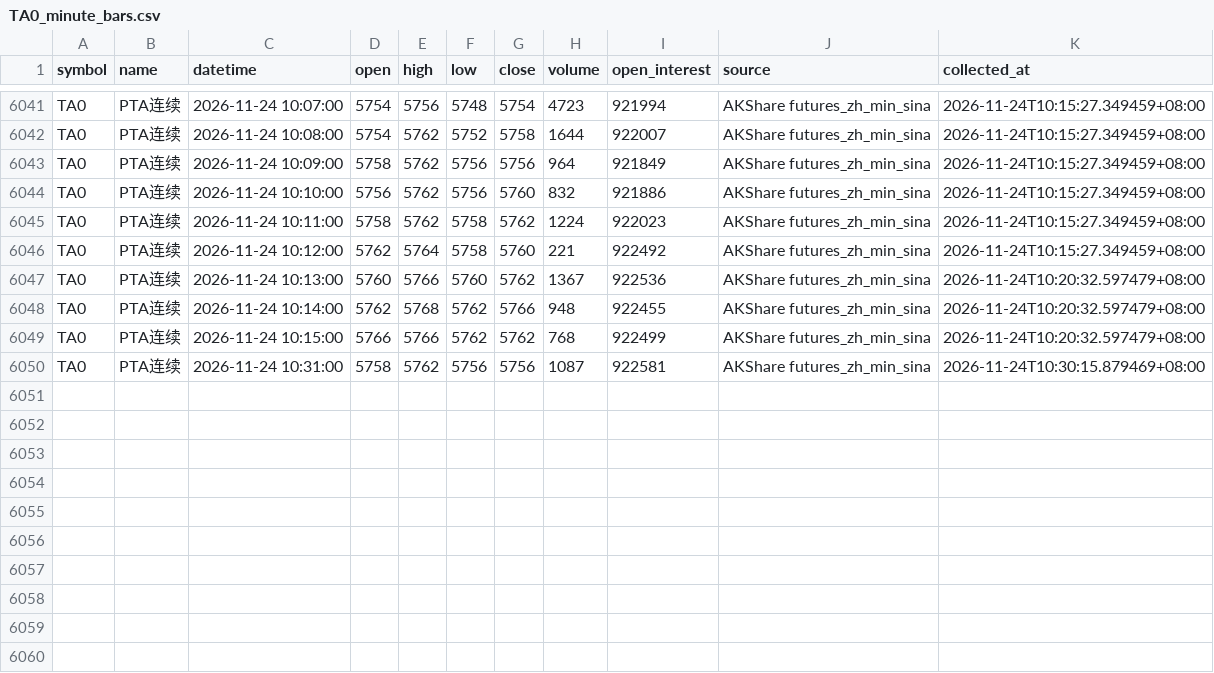
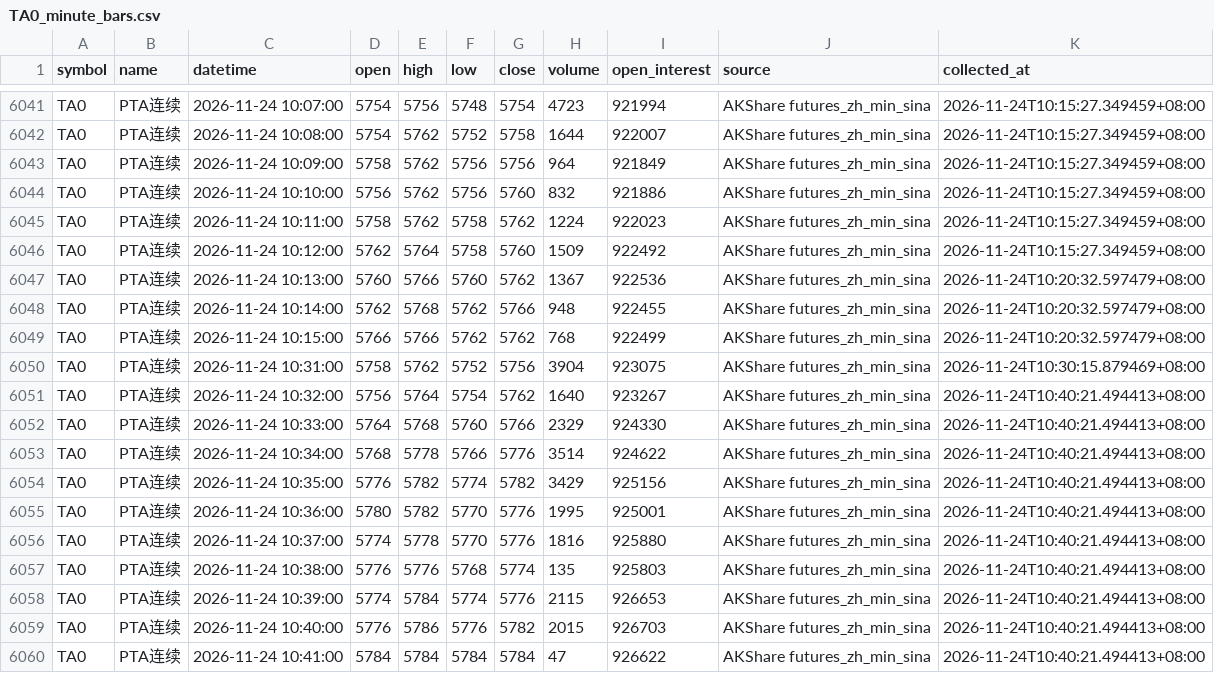
Before and after one commit to luckyjohnlucky/akshare-futures-data, a CSV file: output/TA0_minute_bars.csv, drawn as a sheet; only a part is shown, gaps mark what is left out.

```diff
--- a/output/TA0_minute_bars.csv
+++ b/output/TA0_minute_bars.csv
@@ -6045,3 +6045,3 @@ TA0,PTA连续,2026-11-24 10:10:00,5756,5762,5756,5760,832,921886,AKShare futures
 TA0,PTA连续,2026-11-24 10:11:00,5758,5762,5758,5762,1224,922023,AKShare futures_zh_min_sina,2026-11-24T10:15:27.349459+08:00
-TA0,PTA连续,2026-11-24 10:12:00,5762,5764,5758,5760,221,922492,AKShare futures_zh_min_sina,2026-11-24T10:15:27.349459+08:00
+TA0,PTA连续,2026-11-24 10:12:00,5762,5764,5758,5760,1509,922492,AKShare futures_zh_min_sina,2026-11-24T10:15:27.349459+08:00
 TA0,PTA连续,2026-11-24 10:13:00,5760,5766,5760,5762,1367,922536,AKShare futures_zh_min_sina,2026-11-24T10:20:32.597479+08:00
@@ -6049,2 +6049,12 @@ TA0,PTA连续,2026-11-24 10:14:00,5762,5768,5762,5766,948,922455,AKShare futures
 TA0,PTA连续,2026-11-24 10:15:00,5766,5766,5762,5762,768,922499,AKShare futures_zh_min_sina,2026-11-24T10:20:32.597479+08:00
-TA0,PTA连续,2026-11-24 10:31:00,5758,5762,5756,5756,1087,922581,AKShare futures_zh_min_sina,2026-11-24T10:30:15.879469+08:00
+TA0,PTA连续,2026-11-24 10:31:00,5758,5762,5752,5756,3904,923075,AKShare futures_zh_min_sina,2026-11-24T10:30:15.879469+08:00
+TA0,PTA连续,2026-11-24 10:32:00,5756,5764,5754,5762,1640,923267,AKShare futures_zh_min_sina,2026-11-24T10:40:21.494413+08:00
+TA0,PTA连续,2026-11-24 10:33:00,5764,5768,5760,5766,2329,924330,AKShare futures_zh_min_sina,2026-11-24T10:40:21.494413+08:00
+TA0,PTA连续,2026-11-24 10:34:00,5768,5778,5766,5776,3514,924622,AKShare futures_zh_min_sina,2026-11-24T10:40:21.494413+08:00
+TA0,PTA连续,2026-11-24 10:35:00,5776,5782,5774,5782,3429,925156,AKShare futures_zh_min_sina,2026-11-24T10:40:21.494413+08:00
+TA0,PTA连续,2026-11-24 10:36:00,5780,5782,5770,5776,1995,925001,AKShare futures_zh_min_sina,2026-11-24T10:40:21.494413+08:00
+TA0,PTA连续,2026-11-24 10:37:00,5774,5778,5770,5776,1816,925880,AKShare futures_zh_min_sina,2026-11-24T10:40:21.494413+08:00
+TA0,PTA连续,2026-11-24 10:38:00,5776,5776,5768,5774,135,925803,AKShare futures_zh_min_sina,2026-11-24T10:40:21.494413+08:00
+TA0,PTA连续,2026-11-24 10:39:00,5774,5784,5774,5776,2115,926653,AKShare futures_zh_min_sina,2026-11-24T10:40:21.494413+08:00
+TA0,PTA连续,2026-11-24 10:40:00,5776,5786,5776,5782,2015,926703,AKShare futures_zh_min_sina,2026-11-24T10:40:21.494413+08:00
+TA0,PTA连续,2026-11-24 10:41:00,5784,5784,5784,5784,47,926622,AKShare futures_zh_min_sina,2026-11-24T10:40:21.494413+08:00
```
Also changed, not shown: output/HC0_minute_bars.csv, output/MA0_minute_bars.csv, 2 other files.
